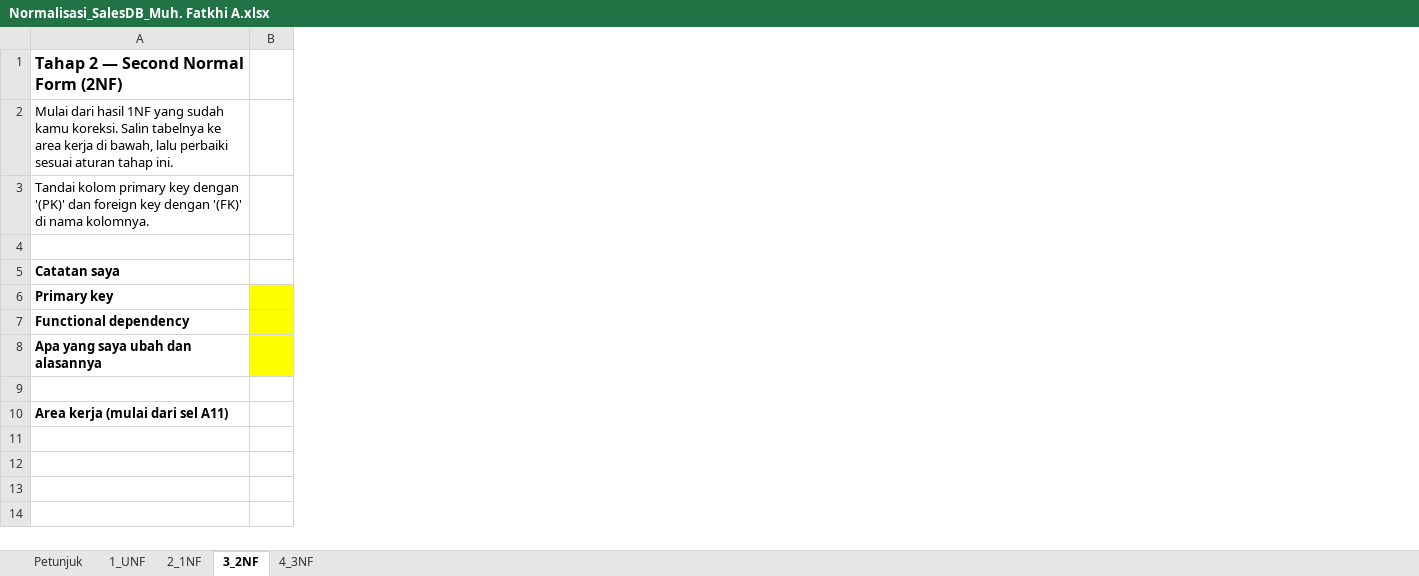
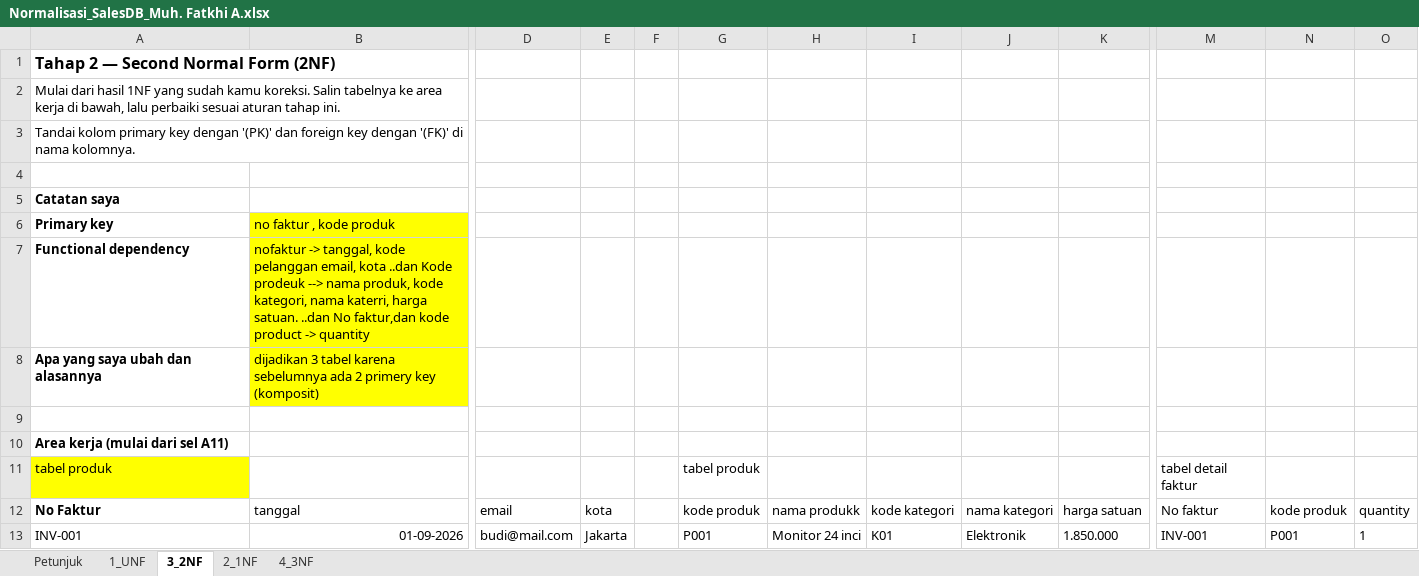
Before and after one commit to fahrihanif/Latihan-database, an Excel workbook: Normalisasi_SalesDB_Muh. Fatkhi A.xlsx, sheet 3_2NF, drawn as a sheet; only a part is shown, gaps mark what is left out; values as stored, in another font and other column widths than the file's, no borders; removed rows and columns are numbered as before the commit, all else as after; rows hold the shown columns only; the diff covers the shown part only; the diff names each change by its address in the sheet, - before the commit and + after, or states it on an @@ line.

Commit message:
Add files via upload

```diff
--- a/Normalisasi_SalesDB_Muh. Fatkhi A.xlsx (sheet 3_2NF)
+++ b/Normalisasi_SalesDB_Muh. Fatkhi A.xlsx (sheet 3_2NF)
@@ sheet tab order changed: Petunjuk | 1_UNF | 3_2NF | 2_1NF | 4_3NF @@
-column B, empty
+column B, rows 6-8: no faktur , kode produk | nofaktur -> tanggal, kode pelanggan email, kota ..dan Kode prodeuk --> nama produk, kode kategori, nama katerri, harga satuan. ..dan No faktur,dan kode product -> quantity | dijadikan 3 tabel karena sebelumnya ada 2 primery key (komposit)
+column D, empty
+column E, empty
+column F, empty
+column G, empty
+column H, empty
+column I, empty
+column J, empty
+column K, empty
+column M, empty
+column N, empty
+column O, empty
+row 11: tabel produk |  |  |  |  | tabel produk |  |  |  |  | tabel detail faktur
+row 12: No Faktur | tanggal | email | kota |  | kode produk | nama produkk | kode kategori | nama kategori | harga satuan | No faktur | kode produk | quantity
+row 13: INV-001 | 01-09-2026 | budi@mail.com | Jakarta |  | P001 | Monitor 24 inci | K01 | Elektronik | 1.850.000 | INV-001 | P001 | 1
```
Also changed, not shown: 11 added rows and 1 added column elsewhere in this sheet, sheet 2_1NF.
